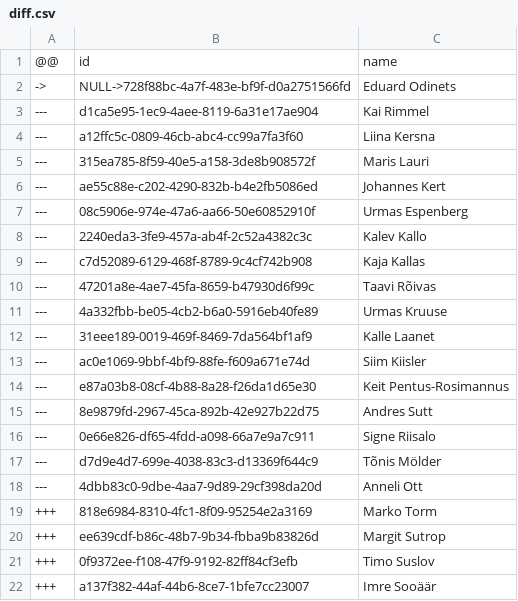
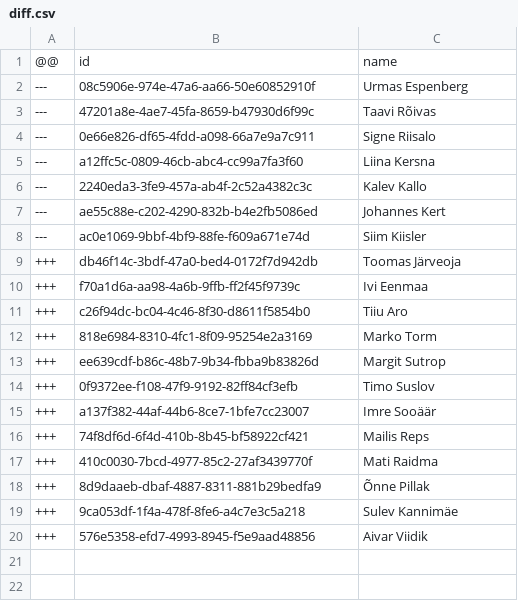
Before and after one commit to every-politician-scrapers/estonia-riigikogu, a CSV file: diff.csv, drawn as a sheet; only a part is shown; the shorter side is filled out with more unchanged rows; the diff covers the shown part only.

Commit message:
refresh diff

```diff
--- a/diff.csv
+++ b/diff.csv
@@ -1,19 +1,12 @@
 @@,id,name
-->,NULL->728f88bc-4a7f-483e-bf9f-d0a2751566fd,Eduard Odinets
----,d1ca5e95-1ec9-4aee-8119-6a31e17ae904,Kai Rimmel
+---,08c5906e-974e-47a6-aa66-50e60852910f,Urmas Espenberg
+---,47201a8e-4ae7-45fa-8659-b47930d6f99c,Taavi Rõivas
+---,0e66e826-df65-4fdd-a098-66a7e9a7c911,Signe Riisalo
 ---,a12ffc5c-0809-46cb-abc4-cc99a7fa3f60,Liina Kersna
----,315ea785-8f59-40e5-a158-3de8b908572f,Maris Lauri
+---,2240eda3-3fe9-457a-ab4f-2c52a4382c3c,Kalev Kallo
 ---,ae55c88e-c202-4290-832b-b4e2fb5086ed,Johannes Kert
----,08c5906e-974e-47a6-aa66-50e60852910f,Urmas Espenberg
----,2240eda3-3fe9-457a-ab4f-2c52a4382c3c,Kalev Kallo
----,c7d52089-6129-468f-8789-9c4cf742b908,Kaja Kallas
----,47201a8e-4ae7-45fa-8659-b47930d6f99c,Taavi Rõivas
----,4a332fbb-be05-4cb2-b6a0-5916eb40fe89,Urmas Kruuse
----,31eee189-0019-469f-8469-7da564bf1af9,Kalle Laanet
 ---,ac0e1069-9bbf-4bf9-88fe-f609a671e74d,Siim Kiisler
----,e87a03b8-08cf-4b88-8a28-f26da1d65e30,Keit Pentus-Rosimannus
----,8e9879fd-2967-45ca-892b-42e927b22d75,Andres Sutt
----,0e66e826-df65-4fdd-a098-66a7e9a7c911,Signe Riisalo
----,d7d9e4d7-699e-4038-83c3-d13369f644c9,Tõnis Mölder
----,4dbb83c0-9dbe-4aa7-9d89-29cf398da20d,Anneli Ott
++++,db46f14c-3bdf-47a0-bed4-0172f7d942db,Toomas Järveoja
++++,f70a1d6a-aa98-4a6b-9ffb-ff2f45f9739c,Ivi Eenmaa
++++,c26f94dc-bc04-4c46-8f30-d8611f5854b0,Tiiu Aro
 +++,818e6984-8310-4fc1-8f09-95254e2a3169,Marko Torm
```
Also changed, not shown: 4 removed rows elsewhere in this file.
